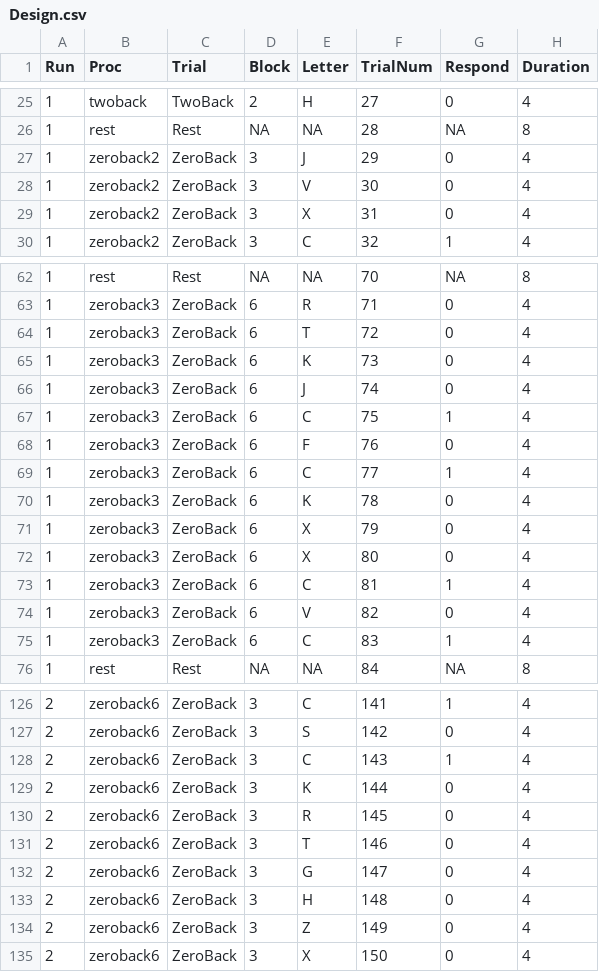
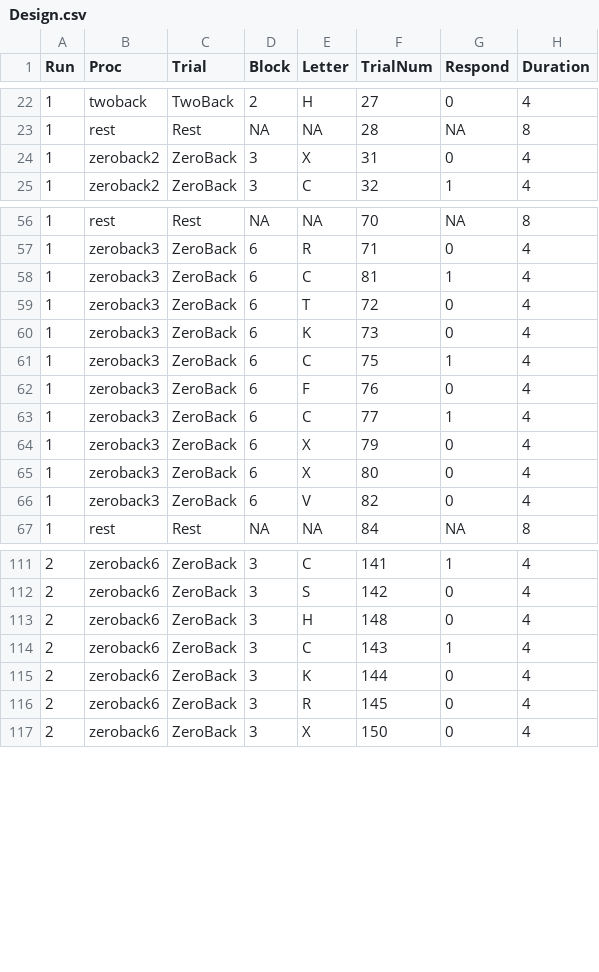
Before and after one commit to heffjos/NordicNBack, a CSV file: Design.csv, drawn as a sheet; only a part is shown, gaps mark what is left out; the diff covers the shown part only.

```diff
--- a/Design.csv
+++ b/Design.csv
@@ -26,4 +23,2 @@ Run,Proc,Trial,Block,Letter,TrialNum,Respond,Duration
 1,rest,Rest,NA,NA,28,NA,8
-1,zeroback2,ZeroBack,3,J,29,0,4
-1,zeroback2,ZeroBack,3,V,30,0,4
 1,zeroback2,ZeroBack,3,X,31,0,4
@@ -63,5 +57,5 @@ Run,Proc,Trial,Block,Letter,TrialNum,Respond,Duration
 1,zeroback3,ZeroBack,6,R,71,0,4
+1,zeroback3,ZeroBack,6,C,81,1,4
 1,zeroback3,ZeroBack,6,T,72,0,4
 1,zeroback3,ZeroBack,6,K,73,0,4
-1,zeroback3,ZeroBack,6,J,74,0,4
 1,zeroback3,ZeroBack,6,C,75,1,4
@@ -69,8 +63,5 @@ Run,Proc,Trial,Block,Letter,TrialNum,Respond,Duration
 1,zeroback3,ZeroBack,6,C,77,1,4
-1,zeroback3,ZeroBack,6,K,78,0,4
 1,zeroback3,ZeroBack,6,X,79,0,4
 1,zeroback3,ZeroBack,6,X,80,0,4
-1,zeroback3,ZeroBack,6,C,81,1,4
 1,zeroback3,ZeroBack,6,V,82,0,4
-1,zeroback3,ZeroBack,6,C,83,1,4
 1,rest,Rest,NA,NA,84,NA,8
@@ -127,2 +112,3 @@ Run,Proc,Trial,Block,Letter,TrialNum,Respond,Duration
 2,zeroback6,ZeroBack,3,S,142,0,4
+2,zeroback6,ZeroBack,3,H,148,0,4
 2,zeroback6,ZeroBack,3,C,143,1,4
@@ -130,6 +116,2 @@ Run,Proc,Trial,Block,Letter,TrialNum,Respond,Duration
 2,zeroback6,ZeroBack,3,R,145,0,4
-2,zeroback6,ZeroBack,3,T,146,0,4
-2,zeroback6,ZeroBack,3,G,147,0,4
-2,zeroback6,ZeroBack,3,H,148,0,4
-2,zeroback6,ZeroBack,3,Z,149,0,4
 2,zeroback6,ZeroBack,3,X,150,0,4
```
Also changed, not shown: 16 removed rows and 2 edited cells elsewhere in this file.
